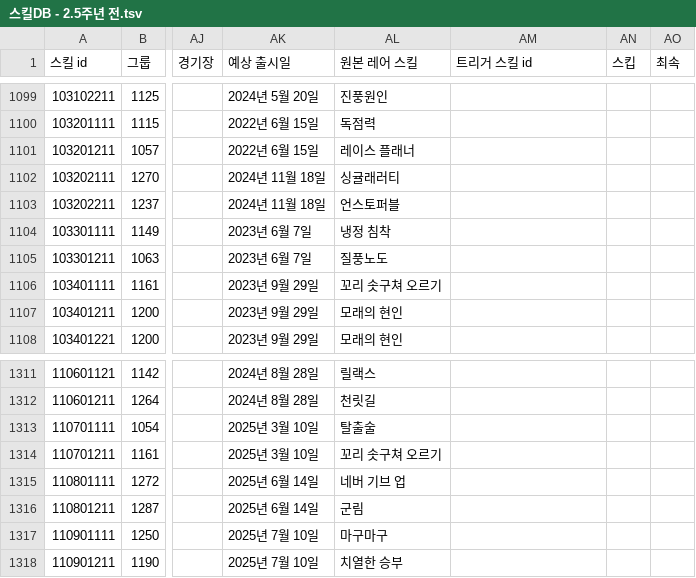
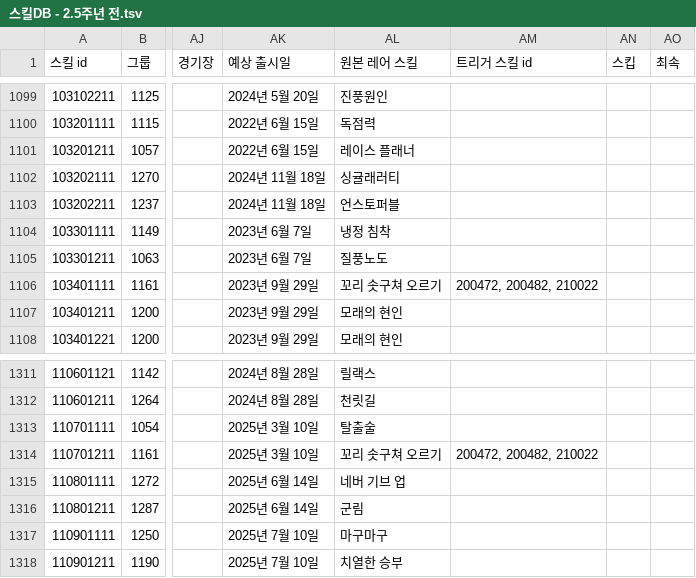
Before and after one commit to Ravenclaw5874/Auto-Bashin-Table-Generator, a TSV file: 스킬DB - 2.5주년 전.tsv, drawn as a sheet; only a part is shown, gaps mark what is left out; the diff names each change by its address in the sheet, - before the commit and + after, or states it on an @@ line.

Commit message:
Update 스킬DB - 2.5주년 전.tsv

```diff
--- a/스킬DB - 2.5주년 전.tsv
+++ b/스킬DB - 2.5주년 전.tsv
-AM1106 (트리거 스킬 id): (empty)
+AM1106 (트리거 스킬 id): 200472, 200482, 210022
-AM1314 (트리거 스킬 id): (empty)
+AM1314 (트리거 스킬 id): 200472, 200482, 210022
```
